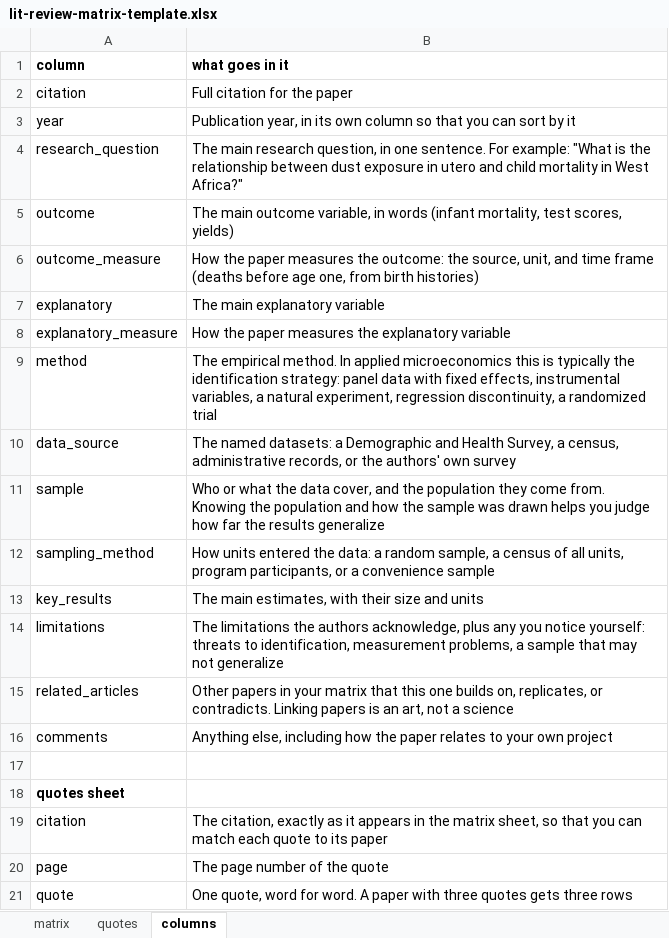
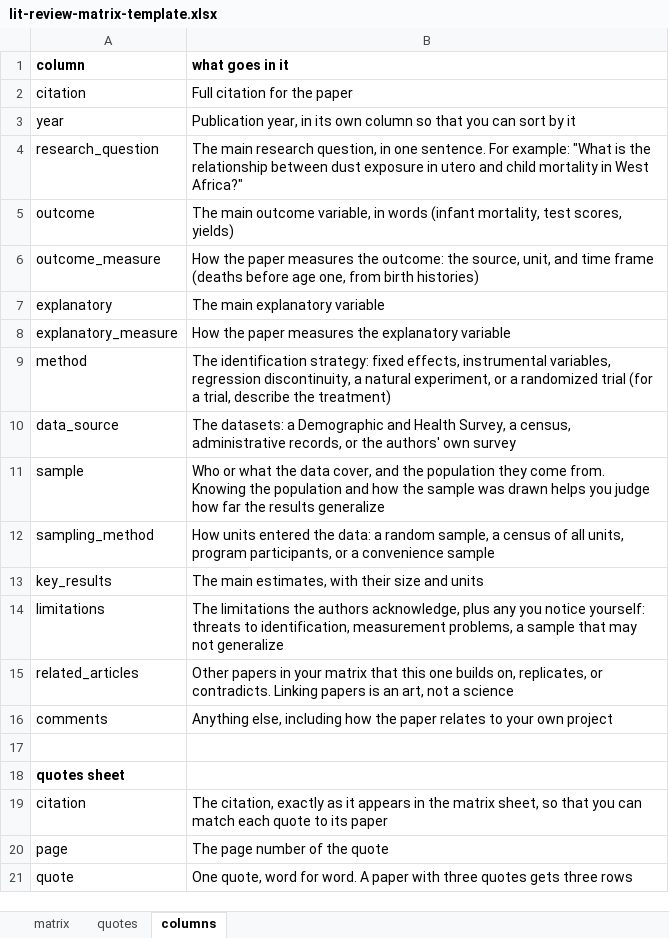
Before and after one commit to etjernst/etjernst.github.io, an Excel workbook: assets/files/lit-review-matrix-template.xlsx, sheet columns, drawn as a sheet; values as stored, in another font and other column widths than the file's, no borders; the diff names each change by its address in the sheet, - before the commit and + after, or states it on an @@ line.

Commit message:
Lit review page: two-column overview, method description combined, template method and data_source wording matched

```diff
--- a/assets/files/lit-review-matrix-template.xlsx (sheet columns)
+++ b/assets/files/lit-review-matrix-template.xlsx (sheet columns)
-B9 (what goes in it): The empirical method. In applied microeconomics this is typically the identification strategy: panel data with fixed effects, instrumental variables, a natural experiment, regression discontinuity, a randomized trial
+B9 (what goes in it): The identification strategy: fixed effects, instrumental variables, regression discontinuity, a natural experiment, or a randomized trial (for a trial, describe the treatment)
-B10 (what goes in it): The named datasets: a…
+B10 (what goes in it): The datasets: a…
```
Also changed, not shown: 1 other file.
